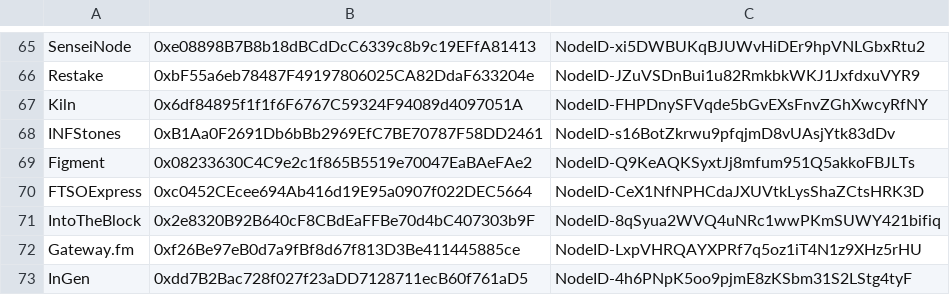
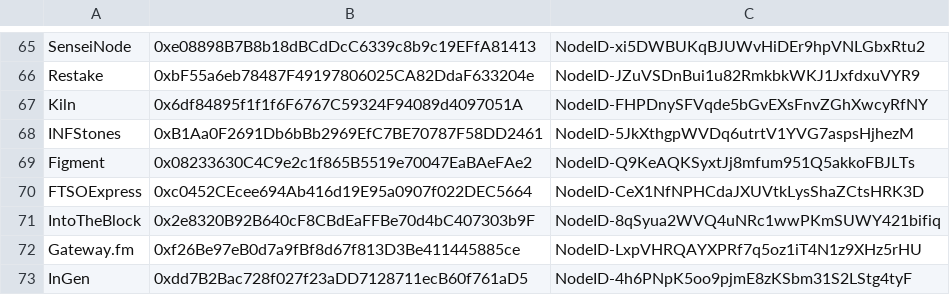
Before and after one commit to flare-foundation/reward-scripts, a CSV file: ftso-address.csv, drawn as a sheet; only a part is shown, gaps mark what is left out.

Commit message:
update infStones nodeId

```diff
--- a/ftso-address.csv
+++ b/ftso-address.csv
@@ -67,3 +67,3 @@ Restake,0xbF55a6eb78487F49197806025CA82DdaF633204e,NodeID-JZuVSDnBui1u82RmkbkWKJ
 Kiln,0x6df84895f1f1f6F6767C59324F94089d4097051A,NodeID-FHPDnySFVqde5bGvEXsFnvZGhXwcyRfNY
-INFStones,0xB1Aa0F2691Db6bBb2969EfC7BE70787F58DD2461,NodeID-s16BotZkrwu9pfqjmD8vUAsjYtk83dDv
+INFStones,0xB1Aa0F2691Db6bBb2969EfC7BE70787F58DD2461,NodeID-5JkXthgpWVDq6utrtV1YVG7aspsHjhezM
 Figment,0x08233630C4C9e2c1f865B5519e70047EaBAeFAe2,NodeID-Q9KeAQKSyxtJj8mfum951Q5akkoFBJLTs
```
